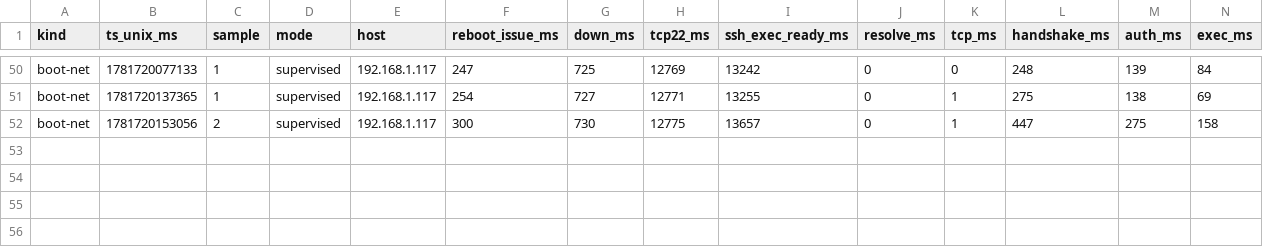
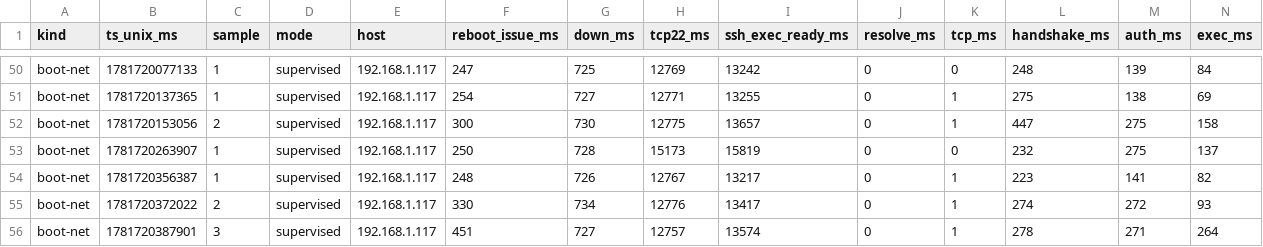
Before and after one commit to NigelBreslaw/MiSTer-MagiK, a TSV file: history/toolchain-bench/results-boot-net.tsv, drawn as a sheet; only a part is shown, gaps mark what is left out; rows hold the shown columns only; the diff names each change by its address in the sheet, - before the commit and + after, or states it on an @@ line.

Commit message:
Defer boot diagnostics off reconnect path

```diff
--- a/history/toolchain-bench/results-boot-net.tsv
+++ b/history/toolchain-bench/results-boot-net.tsv
+row 53: boot-net | 1781720263907 | 1 | supervised | 192.168.1.117 | 250 | 728 | 15173 | 15819 | 0 | 0 | 232 | 275 | 137
+row 54: boot-net | 1781720356387 | 1 | supervised | 192.168.1.117 | 248 | 726 | 12767 | 13217 | 0 | 1 | 223 | 141 | 82
+row 55: boot-net | 1781720372022 | 2 | supervised | 192.168.1.117 | 330 | 734 | 12776 | 13417 | 0 | 1 | 274 | 272 | 93
+row 56: boot-net | 1781720387901 | 3 | supervised | 192.168.1.117 | 451 | 727 | 12757 | 13574 | 0 | 1 | 278 | 271 | 264
```
Also changed, not shown: 3 other files.
